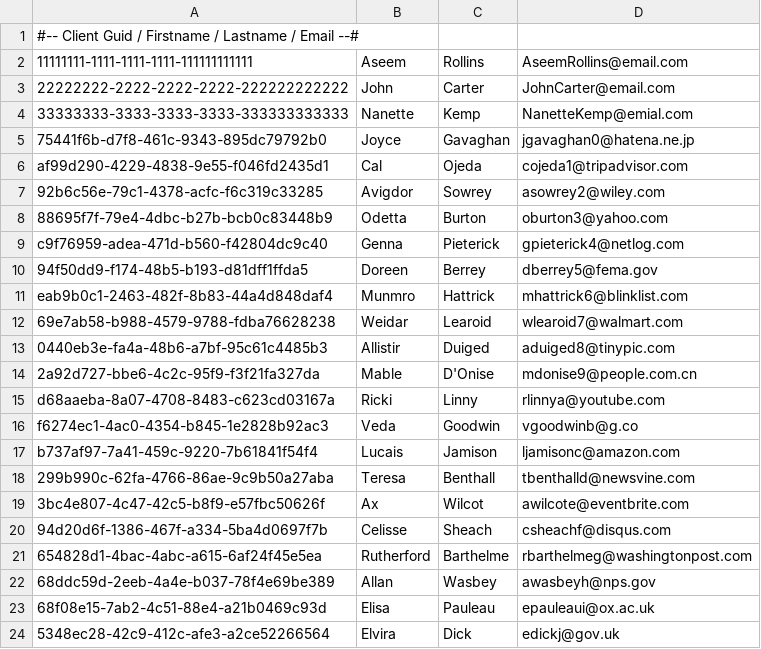
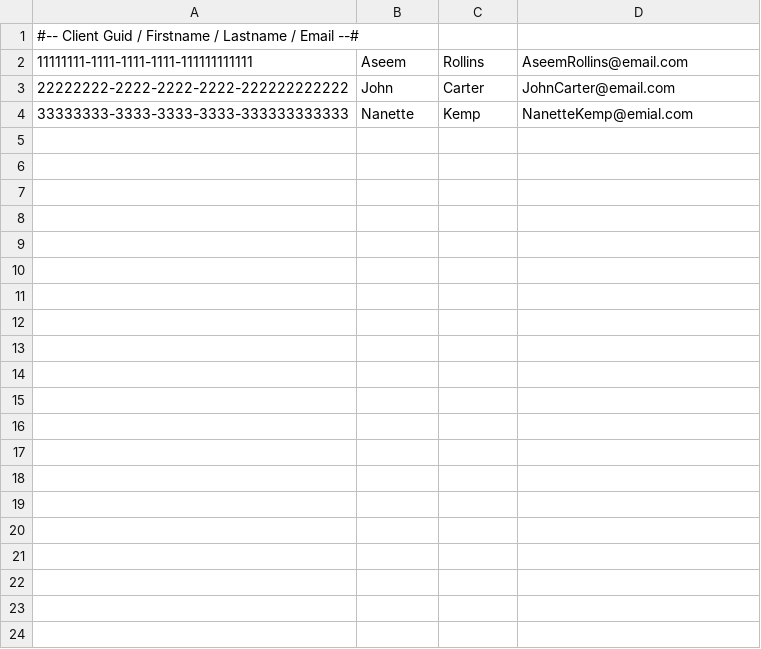
Before and after one commit to kmieciakm/eRent-microservices, a CSV file: RentService/SOAP.FunctionalTests/Data/Clients.csv, drawn as a sheet; only a part is shown; the diff covers the shown part only.

Commit message:
[Rent Service] Added RentSOAPservice

```diff
--- a/RentService/SOAP.FunctionalTests/Data/Clients.csv
+++ b/RentService/SOAP.FunctionalTests/Data/Clients.csv
@@ -4,21 +4 @@
 33333333-3333-3333-3333-333333333333,Nanette,Kemp,NanetteKemp@emial.com
-75441f6b-d7f8-461c-9343-895dc79792b0,Joyce,Gavaghan,jgavaghan0@hatena.ne.jp
-af99d290-4229-4838-9e55-f046fd2435d1,Cal,Ojeda,cojeda1@tripadvisor.com
-92b6c56e-79c1-4378-acfc-f6c319c33285,Avigdor,Sowrey,asowrey2@wiley.com
-88695f7f-79e4-4dbc-b27b-bcb0c83448b9,Odetta,Burton,oburton3@yahoo.com
-c9f76959-adea-471d-b560-f42804dc9c40,Genna,Pieterick,gpieterick4@netlog.com
-94f50dd9-f174-48b5-b193-d81dff1ffda5,Doreen,Berrey,dberrey5@fema.gov
-eab9b0c1-2463-482f-8b83-44a4d848daf4,Munmro,Hattrick,mhattrick6@blinklist.com
-69e7ab58-b988-4579-9788-fdba76628238,Weidar,Learoid,wlearoid7@walmart.com
-0440eb3e-fa4a-48b6-a7bf-95c61c4485b3,Allistir,Duiged,aduiged8@tinypic.com
-2a92d727-bbe6-4c2c-95f9-f3f21fa327da,Mable,D'Onise,mdonise9@people.com.cn
-d68aaeba-8a07-4708-8483-c623cd03167a,Ricki,Linny,rlinnya@youtube.com
-f6274ec1-4ac0-4354-b845-1e2828b92ac3,Veda,Goodwin,vgoodwinb@g.co
-b737af97-7a41-459c-9220-7b61841f54f4,Lucais,Jamison,ljamisonc@amazon.com
-299b990c-62fa-4766-86ae-9c9b50a27aba,Teresa,Benthall,tbenthalld@newsvine.com
-3bc4e807-4c47-42c5-b8f9-e57fbc50626f,Ax,Wilcot,awilcote@eventbrite.com
-94d20d6f-1386-467f-a334-5ba4d0697f7b,Celisse,Sheach,csheachf@disqus.com
-654828d1-4bac-4abc-a615-6af24f45e5ea,Rutherford,Barthelme,rbarthelmeg@washingtonpost.com
-68ddc59d-2eeb-4a4e-b037-78f4e69be389,Allan,Wasbey,awasbeyh@nps.gov
-68f08e15-7ab2-4c51-88e4-a21b0469c93d,Elisa,Pauleau,epauleaui@ox.ac.uk
-5348ec28-42c9-412c-afe3-a2ce52266564,Elvira,Dick,edickj@gov.uk
```
Also changed, not shown: 30 removed rows elsewhere in this file, RentService/SOAP.FunctionalTests/Data/Cars.csv, RentService/SOAP.FunctionalTests/Data/Rents.csv, 12 other files.
